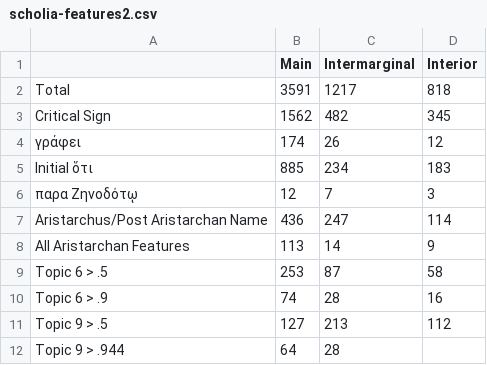
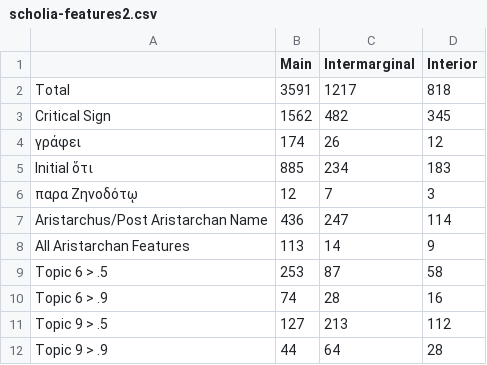
Before and after one commit to mwauke/seniorThesis, a CSV file: data/aristarchanFeaturesData/scholia-features2.csv, drawn as a sheet.

Commit message:
Update scholia-features2.csv

```diff
--- a/data/aristarchanFeaturesData/scholia-features2.csv
+++ b/data/aristarchanFeaturesData/scholia-features2.csv
@@ -11,2 +11,2 @@ Topic 6 > .9,74,28,16
 Topic 9 > .5,127,213,112
-Topic 9 > .944,64,28
+Topic 9 > .9,44,64,28
```
